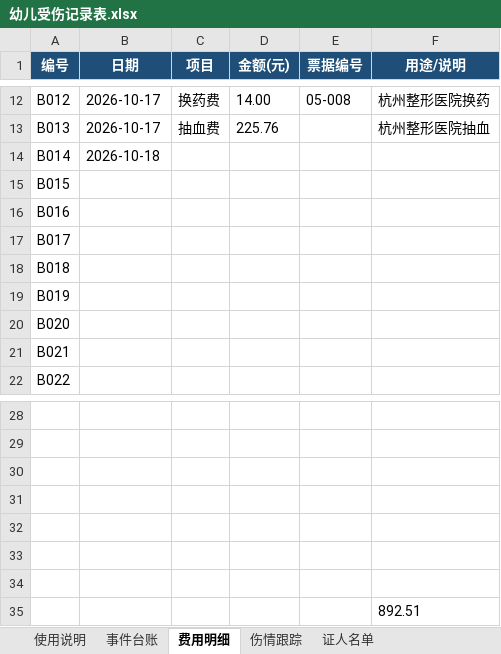
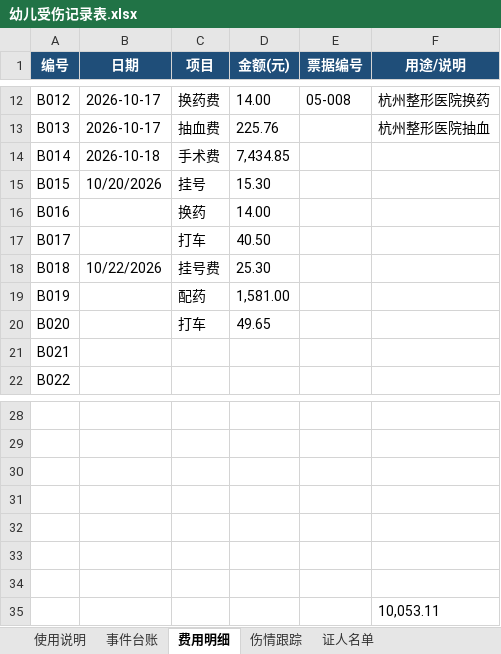
Before and after one commit to xuminjieleon/XuChe, an Excel workbook: 幼儿受伤处理记录/幼儿受伤记录表.xlsx, sheet 费用明细, drawn as a sheet; only a part is shown, gaps mark what is left out; values as stored, in another font and other column widths than the file's, no borders; removed rows and columns are numbered as before the commit, all else as after; the diff names each change by its address in the sheet, - before the commit and + after, or states it on an @@ line.

```diff
--- a/幼儿受伤处理记录/幼儿受伤记录表.xlsx (sheet 费用明细)
+++ b/幼儿受伤处理记录/幼儿受伤记录表.xlsx (sheet 费用明细)
-C14 (项目): (empty)
+C14 (项目): 手术费
-D14 (金额(元)): (empty)
+D14 (金额(元)): 7,434.85
-row 15: B015
+row 15: B015 | 10/20/2026 | 挂号 | 15.30
-C16 (项目): (empty)
+C16 (项目): 换药
-D16 (金额(元)): (empty)
+D16 (金额(元)): 14.00
-C17 (项目): (empty)
+C17 (项目): 打车
-D17 (金额(元)): (empty)
+D17 (金额(元)): 40.50
-row 18: B018
+row 18: B018 | 10/22/2026 | 挂号费 | 25.30
-C19 (项目): (empty)
+C19 (项目): 配药
-D19 (金额(元)): (empty)
+D19 (金额(元)): 1,581.00
-C20 (项目): (empty)
+C20 (项目): 打车
-D20 (金额(元)): (empty)
+D20 (金额(元)): 49.65
-F35 (用途/说明): 892.51
+F35 (用途/说明): 10,053.11
```
Also changed, not shown: sheet 伤情跟踪, sheet 事件台账, 55 other files.
